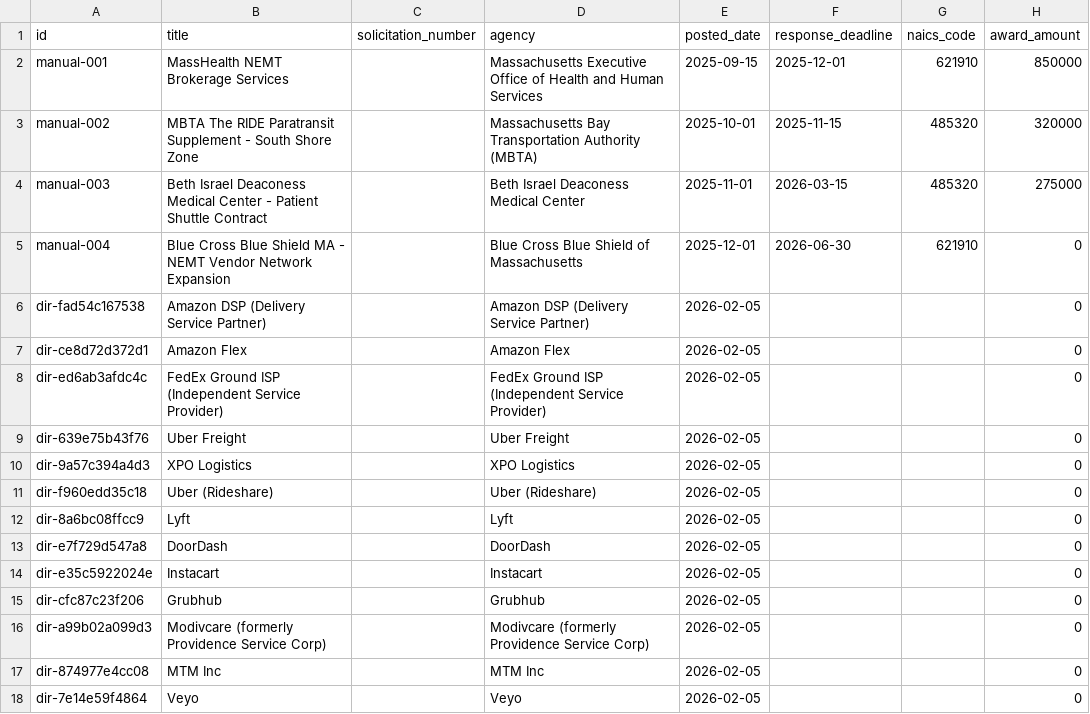
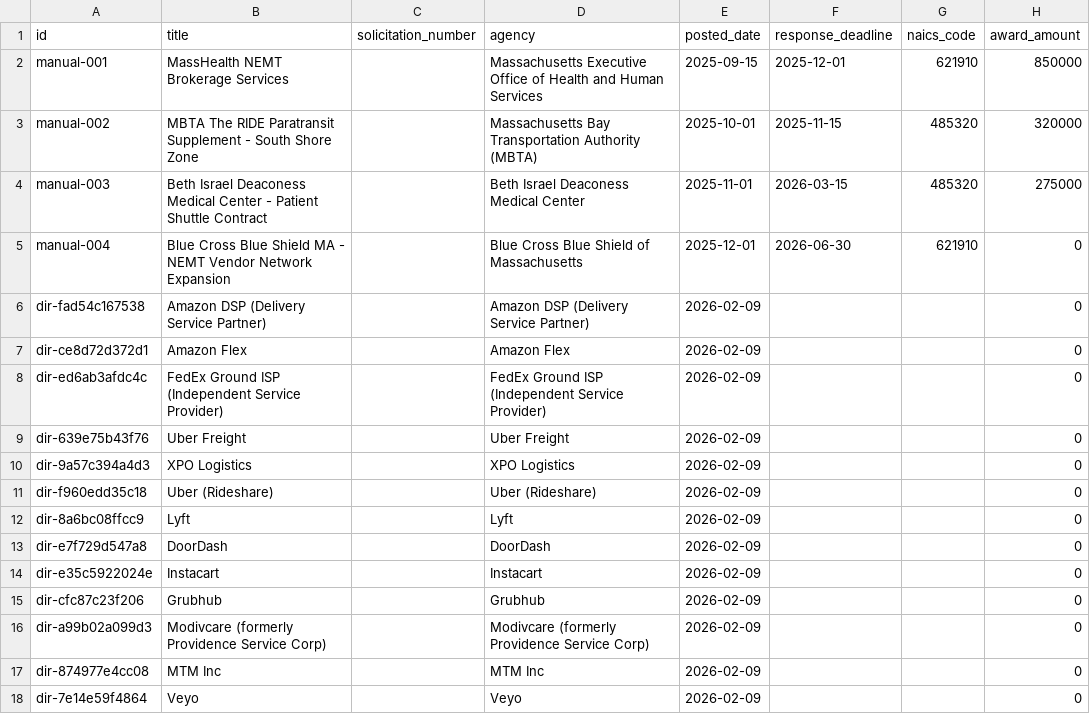
Before and after one commit to kwamAG/ma_transport_tracker, a CSV file: docs/opportunities.csv, drawn as a sheet; only a part is shown; the diff names each change by its address in the sheet, - before the commit and + after, or states it on an @@ line.

```diff
--- a/docs/opportunities.csv
+++ b/docs/opportunities.csv
-E6:E18 (posted_date): 2026-02-05
+E6:E18 (posted_date): 2026-02-09
```
Also changed, not shown: 2 other files.
